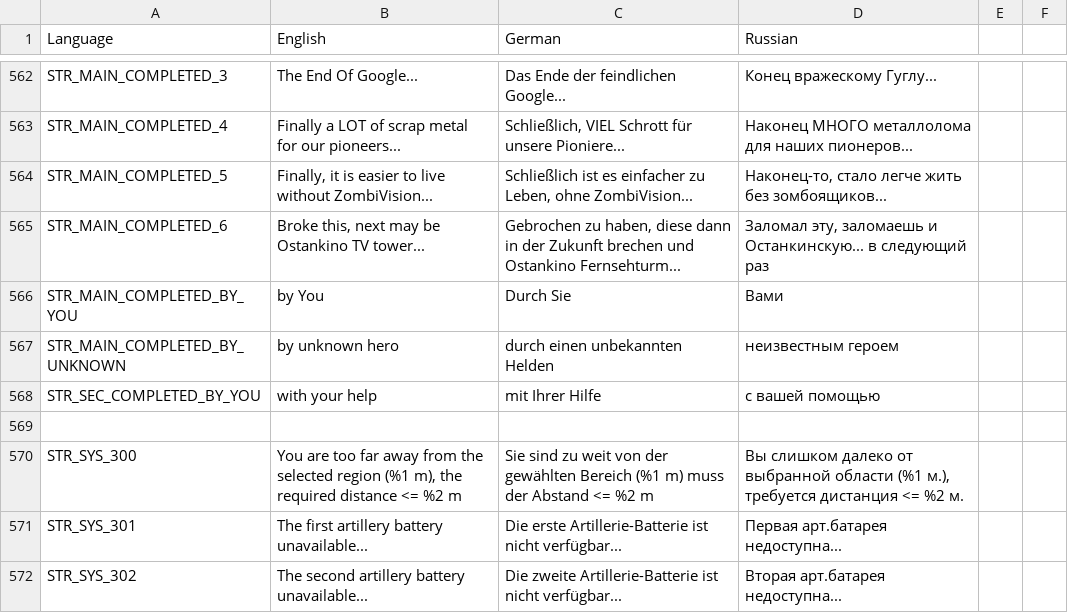
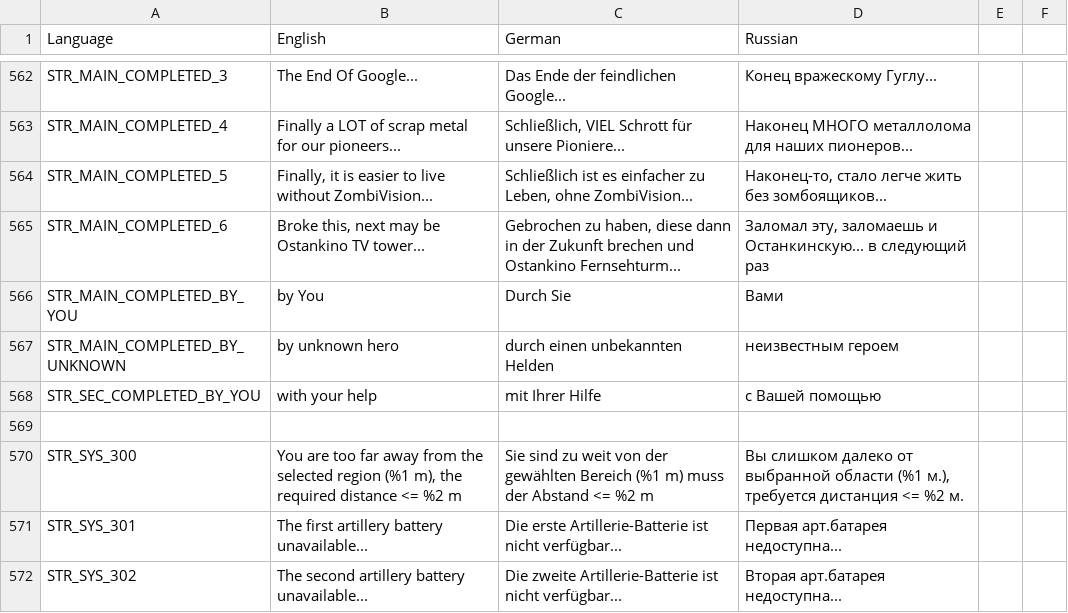
Before and after one commit to sygsky/Domination-for-Red-Engineers-server, a CSV file: stringtable.csv, drawn as a sheet; only a part is shown, gaps mark what is left out.

```diff
--- a/stringtable.csv
+++ b/stringtable.csv
@@ -567,3 +567,3 @@ STR_MAIN_COMPLETED_BY_YOU,by You,Durch Sie,Вами
 STR_MAIN_COMPLETED_BY_UNKNOWN,by unknown hero,durch einen unbekannten Helden,неизвестным героем
-STR_SEC_COMPLETED_BY_YOU,with your help,mit Ihrer Hilfe,с вашей помощью
+STR_SEC_COMPLETED_BY_YOU,with your help,mit Ihrer Hilfe,с Вашей помощью
 
```
Also changed, not shown: 5 other files.
